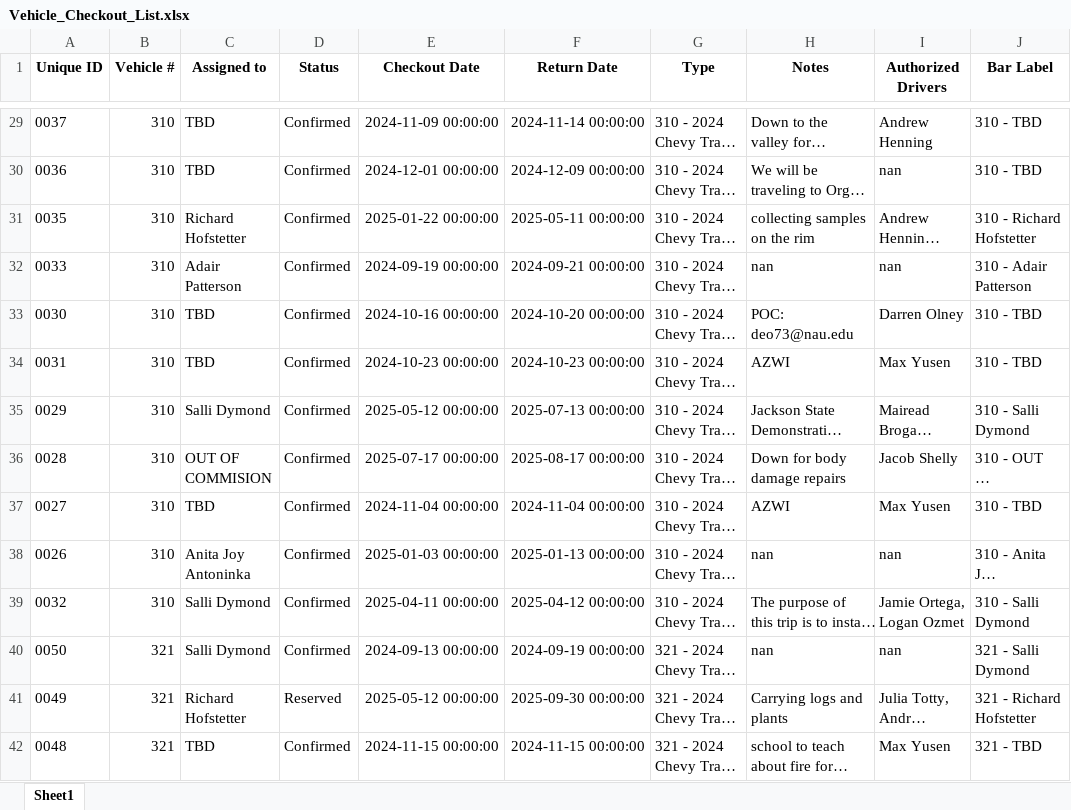
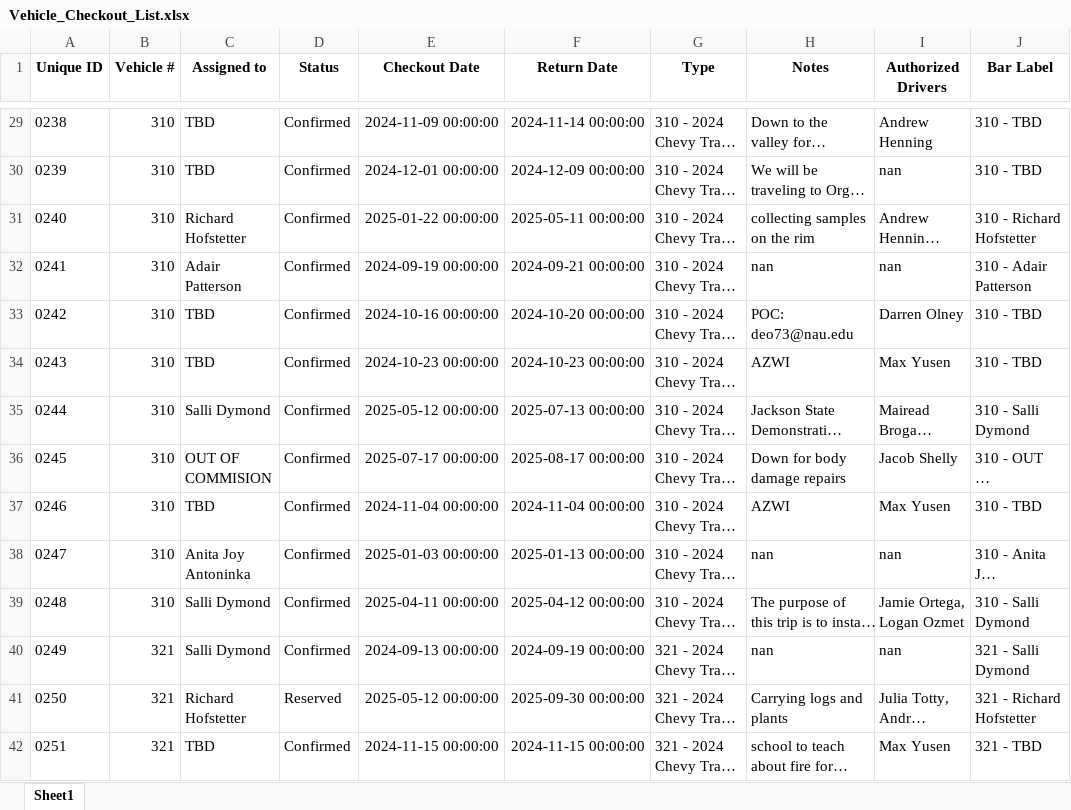
Before and after one commit to forestryvehicleadmin/Vehicle_Gantt, an Excel workbook: Vehicle_Checkout_List.xlsx, sheet Sheet1, drawn as a sheet; only a part is shown, gaps mark what is left out; long unchanged cells end in …; values as stored, in another font and other column widths than the file's, no borders; the diff covers the shown part only; the diff names each change by its address in the sheet, - before the commit and + after, or states it on an @@ line.

```diff
--- a/Vehicle_Checkout_List.xlsx (sheet Sheet1)
+++ b/Vehicle_Checkout_List.xlsx (sheet Sheet1)
-A29 (Unique ID): 0037
+A29 (Unique ID): 0238
-A30 (Unique ID): 0036
+A30 (Unique ID): 0239
-A31 (Unique ID): 0035
+A31 (Unique ID): 0240
-A32 (Unique ID): 0033
+A32 (Unique ID): 0241
-A33 (Unique ID): 0030
+A33 (Unique ID): 0242
-A34 (Unique ID): 0031
+A34 (Unique ID): 0243
-A35 (Unique ID): 0029
+A35 (Unique ID): 0244
-A36 (Unique ID): 0028
+A36 (Unique ID): 0245
-A37 (Unique ID): 0027
+A37 (Unique ID): 0246
-A38 (Unique ID): 0026
+A38 (Unique ID): 0247
-A39 (Unique ID): 0032
+A39 (Unique ID): 0248
-A40 (Unique ID): 0050
+A40 (Unique ID): 0249
-A41 (Unique ID): 0049
+A41 (Unique ID): 0250
-A42 (Unique ID): 0048
+A42 (Unique ID): 0251
```
Also changed, not shown: 198 edited cells elsewhere in this sheet.
